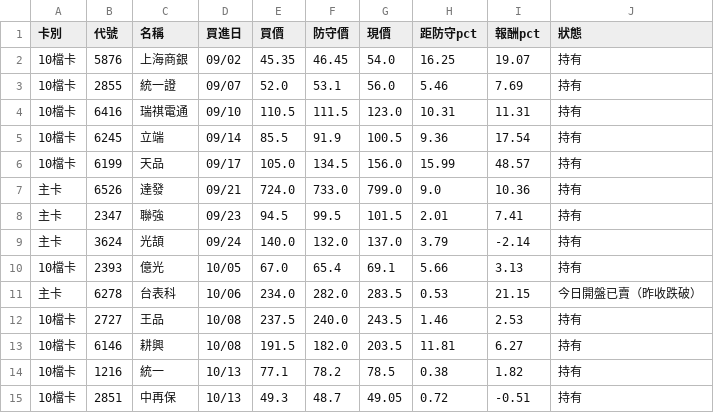
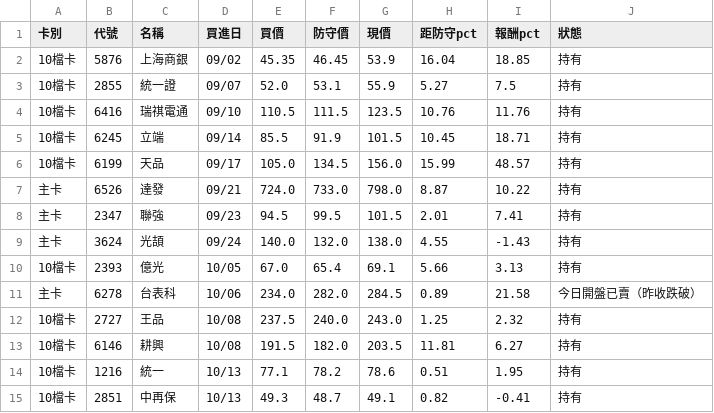
Before and after one commit to KevinYang515/disposal-signals, a CSV file: data/nh20/nh20_intraday_positions.csv, drawn as a sheet; only a part is shown; the diff covers the shown part only.

```diff
--- a/data/nh20/nh20_intraday_positions.csv
+++ b/data/nh20/nh20_intraday_positions.csv
@@ -1,15 +1,15 @@
 卡別,代號,名稱,買進日,買價,防守價,現價,距防守pct,報酬pct,狀態
-10檔卡,5876,上海商銀,09/02,45.35,46.45,54.0,16.25,19.07,持有
-10檔卡,2855,統一證,09/07,52.0,53.1,56.0,5.46,7.69,持有
-10檔卡,6416,瑞祺電通,09/10,110.5,111.5,123.0,10.31,11.31,持有
-10檔卡,6245,立端,09/14,85.5,91.9,100.5,9.36,17.54,持有
+10檔卡,5876,上海商銀,09/02,45.35,46.45,53.9,16.04,18.85,持有
+10檔卡,2855,統一證,09/07,52.0,53.1,55.9,5.27,7.5,持有
+10檔卡,6416,瑞祺電通,09/10,110.5,111.5,123.5,10.76,11.76,持有
+10檔卡,6245,立端,09/14,85.5,91.9,101.5,10.45,18.71,持有
 10檔卡,6199,天品,09/17,105.0,134.5,156.0,15.99,48.57,持有
-主卡,6526,達發,09/21,724.0,733.0,799.0,9.0,10.36,持有
+主卡,6526,達發,09/21,724.0,733.0,798.0,8.87,10.22,持有
 主卡,2347,聯強,09/23,94.5,99.5,101.5,2.01,7.41,持有
-主卡,3624,光頡,09/24,140.0,132.0,137.0,3.79,-2.14,持有
+主卡,3624,光頡,09/24,140.0,132.0,138.0,4.55,-1.43,持有
 10檔卡,2393,億光,10/05,67.0,65.4,69.1,5.66,3.13,持有
-主卡,6278,台表科,10/06,234.0,282.0,283.5,0.53,21.15,今日開盤已賣（昨收跌破）
-10檔卡,2727,王品,10/08,237.5,240.0,243.5,1.46,2.53,持有
+主卡,6278,台表科,10/06,234.0,282.0,284.5,0.89,21.58,今日開盤已賣（昨收跌破）
+10檔卡,2727,王品,10/08,237.5,240.0,243.0,1.25,2.32,持有
 10檔卡,6146,耕興,10/08,191.5,182.0,203.5,11.81,6.27,持有
-10檔卡,1216,統一,10/13,77.1,78.2,78.5,0.38,1.82,持有
-10檔卡,2851,中再保,10/13,49.3,48.7,49.05,0.72,-0.51,持有
+10檔卡,1216,統一,10/13,77.1,78.2,78.6,0.51,1.95,持有
+10檔卡,2851,中再保,10/13,49.3,48.7,49.1,0.82,-0.41,持有
```
Also changed, not shown: 18 edited cells elsewhere in this file, data/nh20/nh20_intraday.csv, 1 other file.
